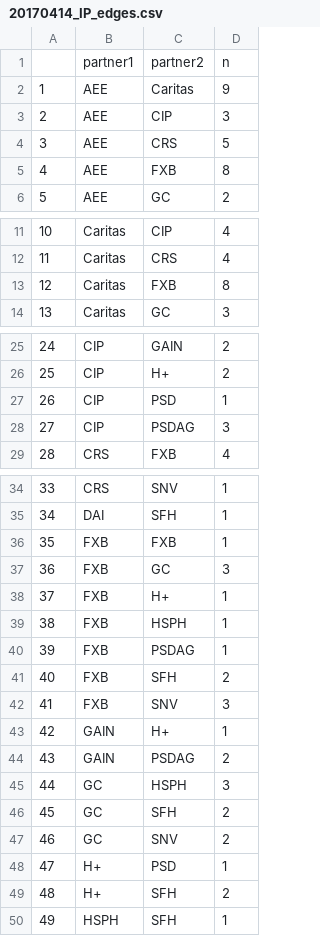
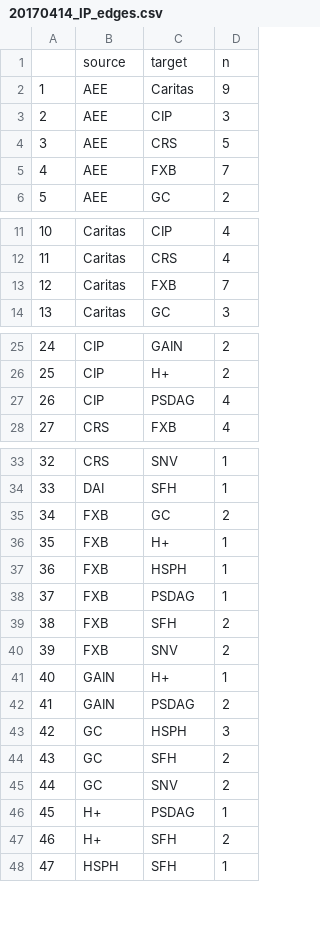
Before and after one commit to awoldemichael/RwandaCHAIN, a CSV file: CHAIN-ntwk/data/20170414_IP_edges.csv, drawn as a sheet; only a part is shown, gaps mark what is left out; removed rows and columns are numbered as before the commit, all else as after; the diff names each change by its address in the sheet, - before the commit and + after, or states it on an @@ line.

```diff
--- a/CHAIN-ntwk/data/20170414_IP_edges.csv
+++ b/CHAIN-ntwk/data/20170414_IP_edges.csv
-row 1:  | partner1 | partner2 | n
+row 1:  | source | target | n
-D5: 8
+D5: 7
-D13: 8
+D13: 7
-row 27: 26 | CIP | PSD | 1
@@ column A renumbered from row 27 down @@
-D27: 3
+D27: 4
-row 36: 35 | FXB | FXB | 1
-D35: 3
+D35: 2
-D40: 3
+D40: 2
-C46: PSD
+C46: PSDAG
```
Also changed, not shown: CHAIN-ntwk/data/20170414_IP_nodes.csv, 3 other files.
